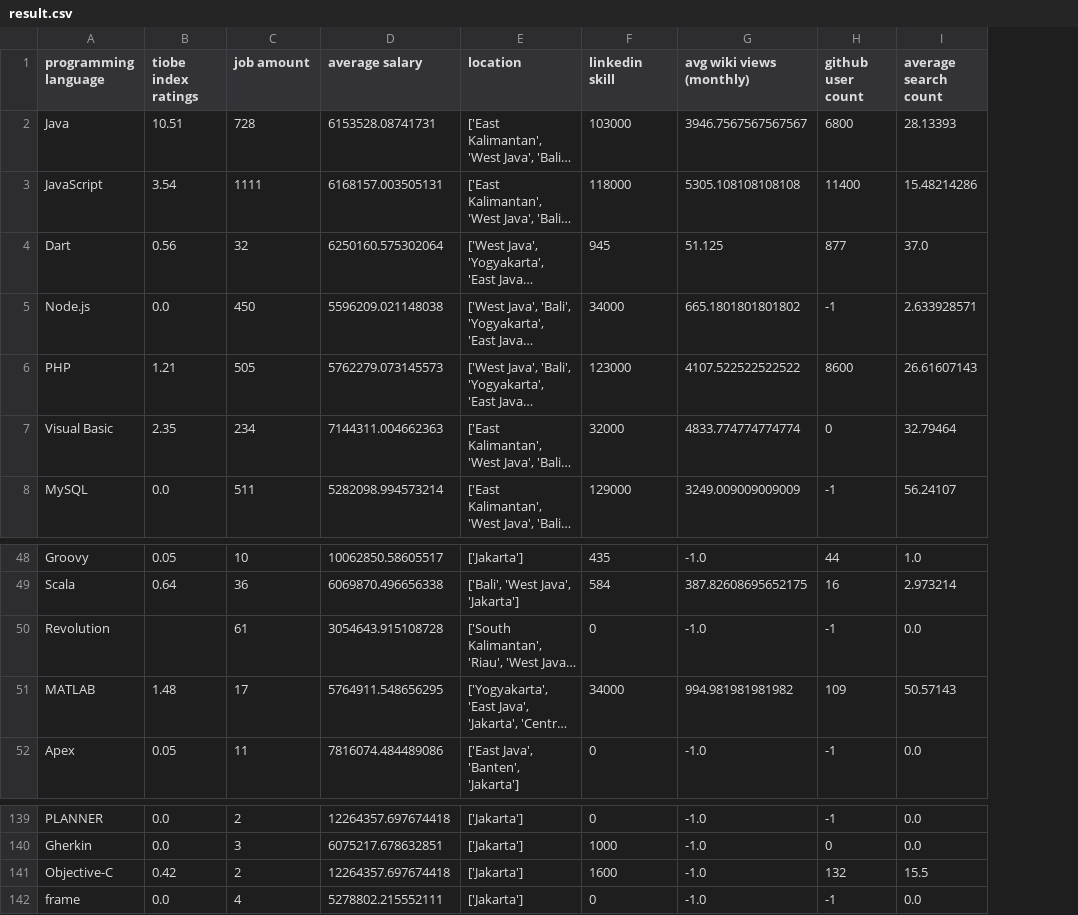
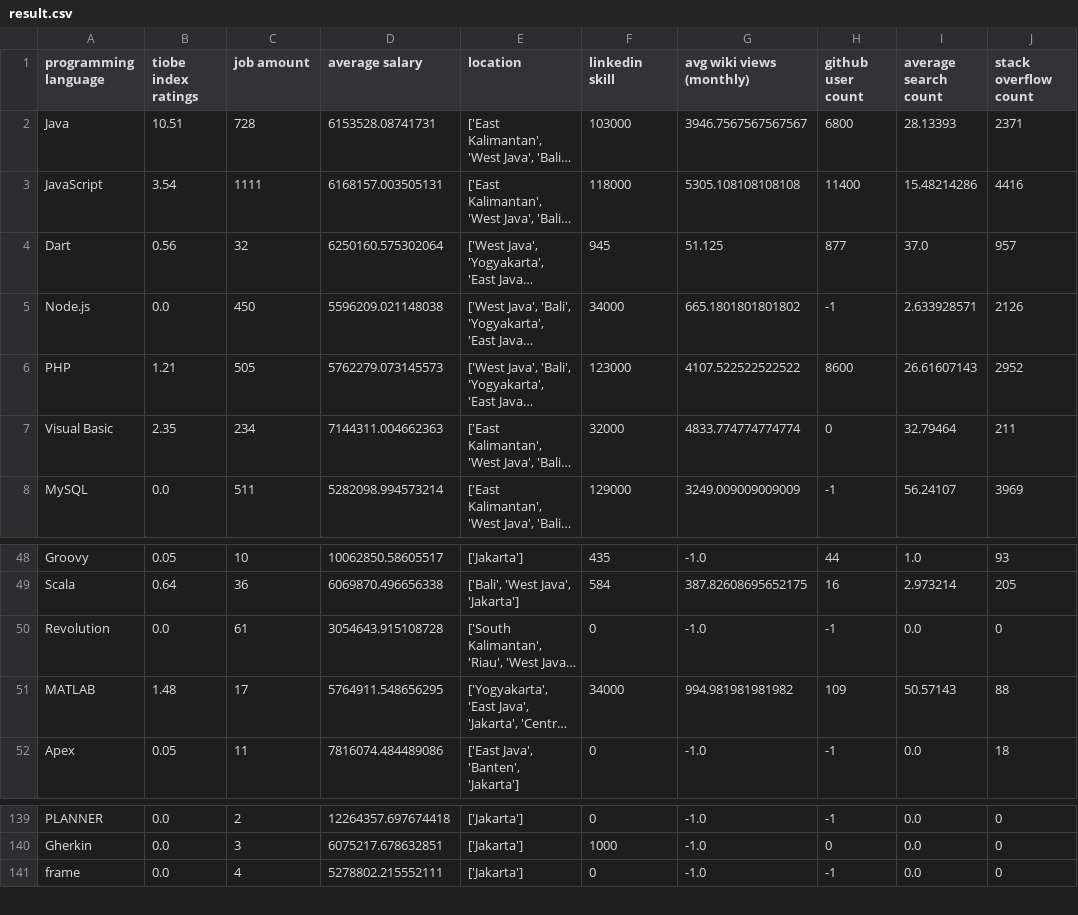
Before and after one commit to Ella-Raputri/FoDS-FinalProject, a CSV file: merge/result.csv, drawn as a sheet; only a part is shown, gaps mark what is left out; long unchanged cells end in …; removed rows and columns are numbered as before the commit, all else as after; the diff names each change by its address in the sheet, - before the commit and + after, or states it on an @@ line.

Commit message:
merge

```diff
--- a/merge/result.csv
+++ b/merge/result.csv
+column J (stack overflow count), rows 2-8: 2371 | 4416 | 957 | 2126 | 2952 | 211 | 3969; rows 48-52: 93 | 205 | 0 | 88 | 18; rows 139-141: all 0
-B50 (tiobe index ratings): (empty)
+B50 (tiobe index ratings): 0.0
-row 141: Objective-C | 0.42 | 2 | 12264357.697674418 | ['Jakarta'] | 1600 | -1.0 | 132 | 15.5
```
Also changed, not shown: 3 other files.
